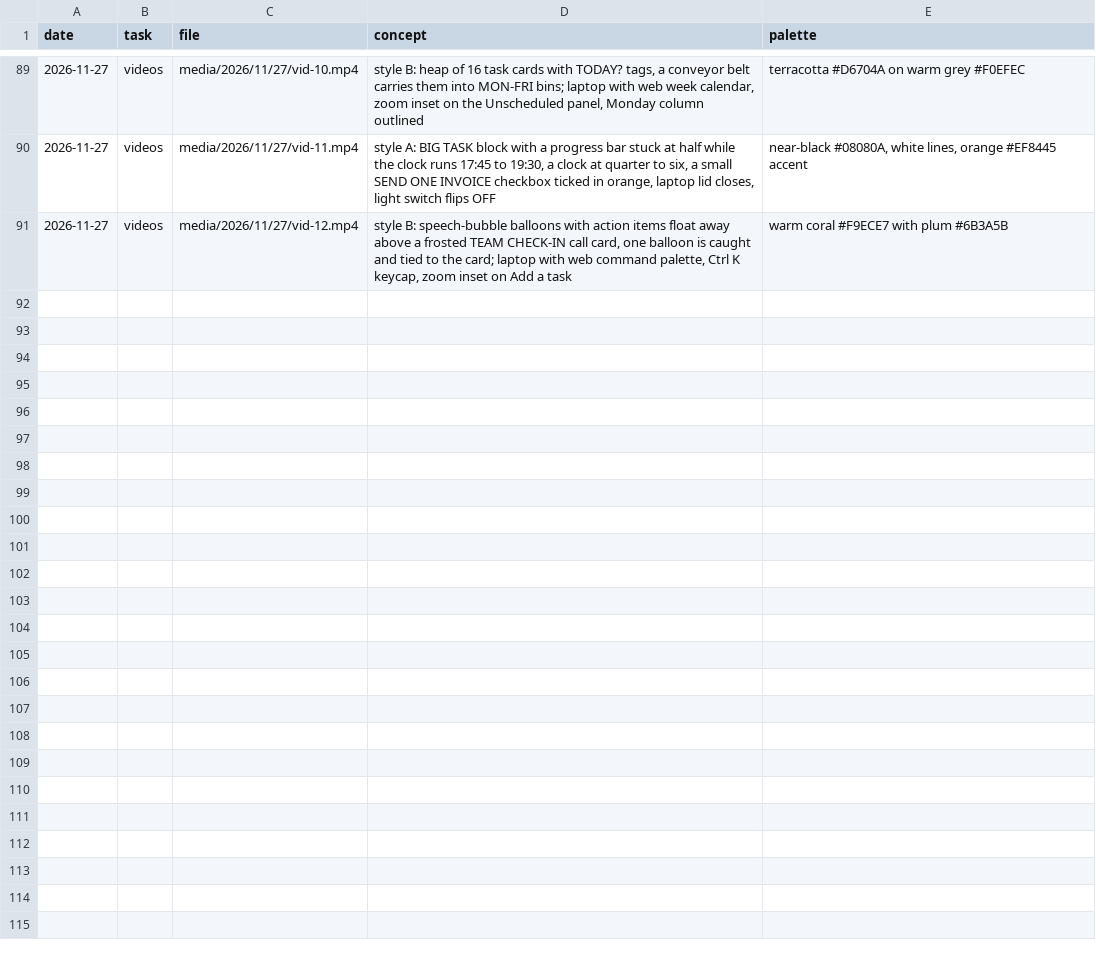
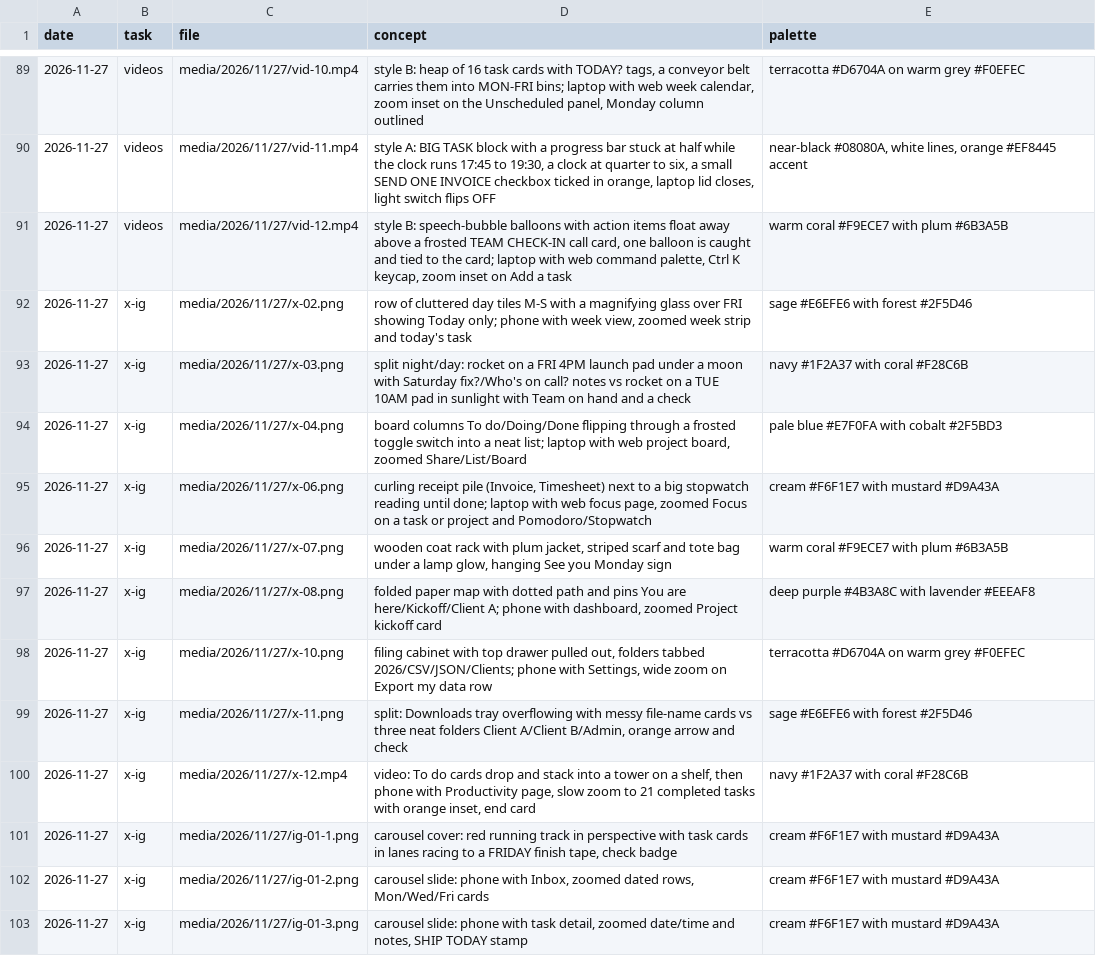
Before and after one commit to parvezzsheikh798/social-media-Post, a CSV file: media/concepts.csv, drawn as a sheet; only a part is shown, gaps mark what is left out; the diff covers the shown part only.

```diff
--- a/media/concepts.csv
+++ b/media/concepts.csv
@@ -91 +91,13 @@ date,task,file,concept,palette
 2026-11-27,videos,media/2026/11/27/vid-12.mp4,"style B: speech-bubble balloons with action items float away above a frosted TEAM CHECK-IN call card, one balloon is caught and tied to the card; laptop with web command palette, Ctrl K keycap, zoom inset on Add a task",warm coral #F9ECE7 with plum #6B3A5B
+2026-11-27,x-ig,media/2026/11/27/x-02.png,"row of cluttered day tiles M-S with a magnifying glass over FRI showing Today only; phone with week view, zoomed week strip and today's task",sage #E6EFE6 with forest #2F5D46
+2026-11-27,x-ig,media/2026/11/27/x-03.png,"split night/day: rocket on a FRI 4PM launch pad under a moon with Saturday fix?/Who's on call? notes vs rocket on a TUE 10AM pad in sunlight with Team on hand and a check",navy #1F2A37 with coral #F28C6B
+2026-11-27,x-ig,media/2026/11/27/x-04.png,"board columns To do/Doing/Done flipping through a frosted toggle switch into a neat list; laptop with web project board, zoomed Share/List/Board",pale blue #E7F0FA with cobalt #2F5BD3
+2026-11-27,x-ig,media/2026/11/27/x-06.png,"curling receipt pile (Invoice, Timesheet) next to a big stopwatch reading until done; laptop with web focus page, zoomed Focus on a task or project and Pomodoro/Stopwatch",cream #F6F1E7 with mustard #D9A43A
+2026-11-27,x-ig,media/2026/11/27/x-07.png,"wooden coat rack with plum jacket, striped scarf and tote bag under a lamp glow, hanging See you Monday sign",warm coral #F9ECE7 with plum #6B3A5B
+2026-11-27,x-ig,media/2026/11/27/x-08.png,"folded paper map with dotted path and pins You are here/Kickoff/Client A; phone with dashboard, zoomed Project kickoff card",deep purple #4B3A8C with lavender #EEEAF8
+2026-11-27,x-ig,media/2026/11/27/x-10.png,"filing cabinet with top drawer pulled out, folders tabbed 2026/CSV/JSON/Clients; phone with Settings, wide zoom on Export my data row",terracotta #D6704A on warm grey #F0EFEC
+2026-11-27,x-ig,media/2026/11/27/x-11.png,"split: Downloads tray overflowing with messy file-name cards vs three neat folders Client A/Client B/Admin, orange arrow and check",sage #E6EFE6 with forest #2F5D46
+2026-11-27,x-ig,media/2026/11/27/x-12.mp4,"video: To do cards drop and stack into a tower on a shelf, then phone with Productivity page, slow zoom to 21 completed tasks with orange inset, end card",navy #1F2A37 with coral #F28C6B
+2026-11-27,x-ig,media/2026/11/27/ig-01-1.png,"carousel cover: red running track in perspective with task cards in lanes racing to a FRIDAY finish tape, check badge",cream #F6F1E7 with mustard #D9A43A
+2026-11-27,x-ig,media/2026/11/27/ig-01-2.png,"carousel slide: phone with Inbox, zoomed dated rows, Mon/Wed/Fri cards",cream #F6F1E7 with mustard #D9A43A
+2026-11-27,x-ig,media/2026/11/27/ig-01-3.png,"carousel slide: phone with task detail, zoomed date/time and notes, SHIP TODAY stamp",cream #F6F1E7 with mustard #D9A43A
```
Also changed, not shown: 12 added rows elsewhere in this file, screenshots/usage.csv, 24 other files.
